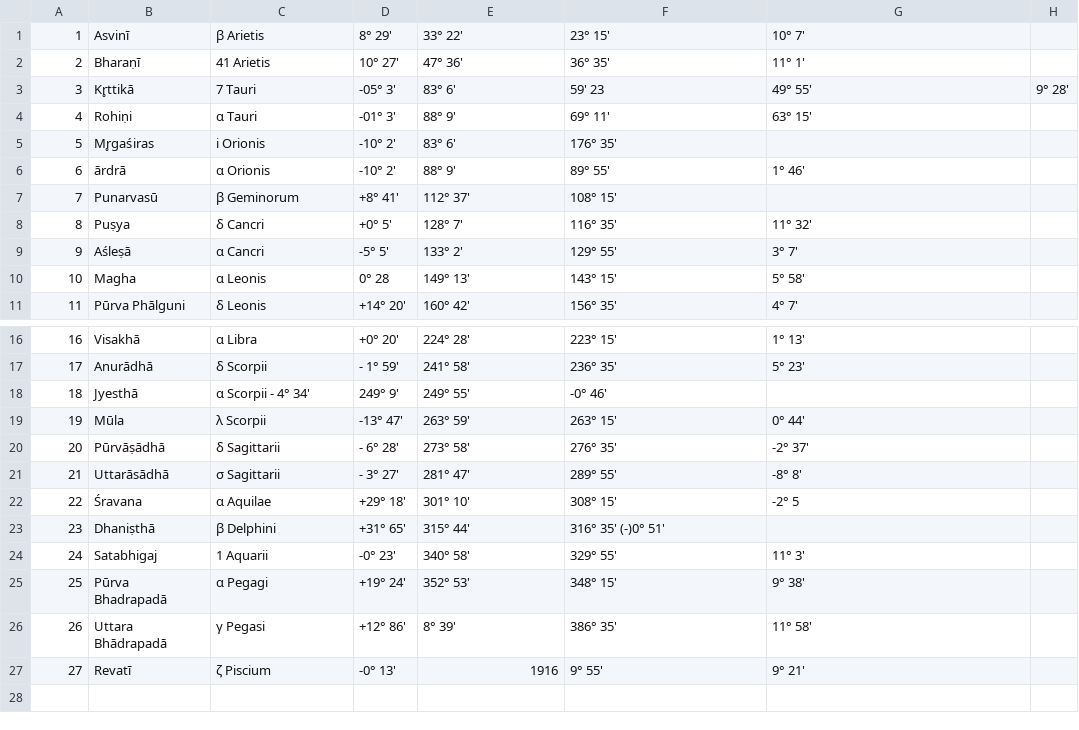
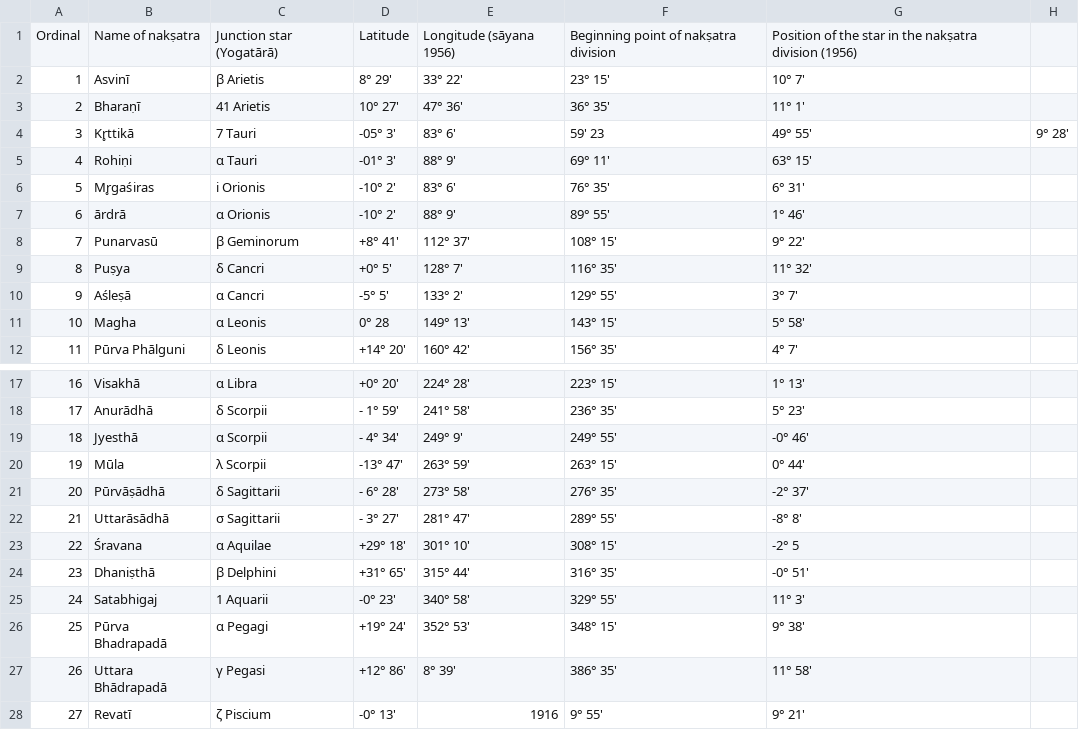
Before and after one commit to vishvAsa/devaH, a CSV file: jyotisham/history/calendar_reform_comittee_report/yogatAra_in_siddAnta_naxatras_1956.csv, drawn as a sheet; only a part is shown, gaps mark what is left out.

```diff
--- a/jyotisham/history/calendar_reform_comittee_report/yogatAra_in_siddAnta_naxatras_1956.csv
+++ b/jyotisham/history/calendar_reform_comittee_report/yogatAra_in_siddAnta_naxatras_1956.csv
@@ -1 +1,2 @@
+Ordinal, Name of nakṣatra,  Junction star (Yogatārā),  Latitude,  Longitude (sāyana 1956),  Beginning point of nakṣatra division,  Position of the star in the nakṣatra division (1956)
 1, Asvinī, β Arietis,   8° 29', 33° 22', 23° 15', 10° 7'
@@ -4,5 +5,5 @@
 4, Rohiṇi, α Tauri, -01° 3', 88° 9', 69° 11', 63° 15'
-5, Mr̥gaśiras, i Orionis, -10° 2', 83° 6', 176° 35'
+5, Mr̥gaśiras, i Orionis, -10° 2', 83° 6', 76° 35', 6° 31'
 6, ārdrā, α Orionis, -10° 2', 88° 9', 89° 55', 1° 46'
-7, Punarvasū, β Geminorum, +8° 41', 112° 37', 108° 15'
+7, Punarvasū, β Geminorum, +8° 41', 112° 37', 108° 15', 9° 22'
 8, Puṣya, δ Cancri, +0° 5', 128° 7', 116° 35', 11° 32'
@@ -17,3 +18,3 @@
 17, Anurādhā, δ Scorpii, - 1° 59', 241° 58', 236° 35', 5° 23'
-18, Jyesthā, α Scorpii - 4° 34', 249° 9', 249° 55', -0° 46'
+18, Jyesthā, α Scorpii, - 4° 34', 249° 9', 249° 55', -0° 46'
 19, Mūla, λ Scorpii, -13° 47', 263° 59', 263° 15', 0° 44'
@@ -22,3 +23,3 @@
 22, Śravana, α Aquilae, +29° 18', 301° 10', 308° 15', -2° 5
-23, Dhaniṣthā, β Delphini, +31° 65', 315° 44', 316° 35' (-)0° 51'
+23, Dhaniṣthā, β Delphini, +31° 65', 315° 44', 316° 35', -0° 51'
 24, Satabhigaj, 1 Aquarii, -0° 23', 340° 58', 329° 55', 11° 3'
```
Also changed, not shown: 1 other file.
